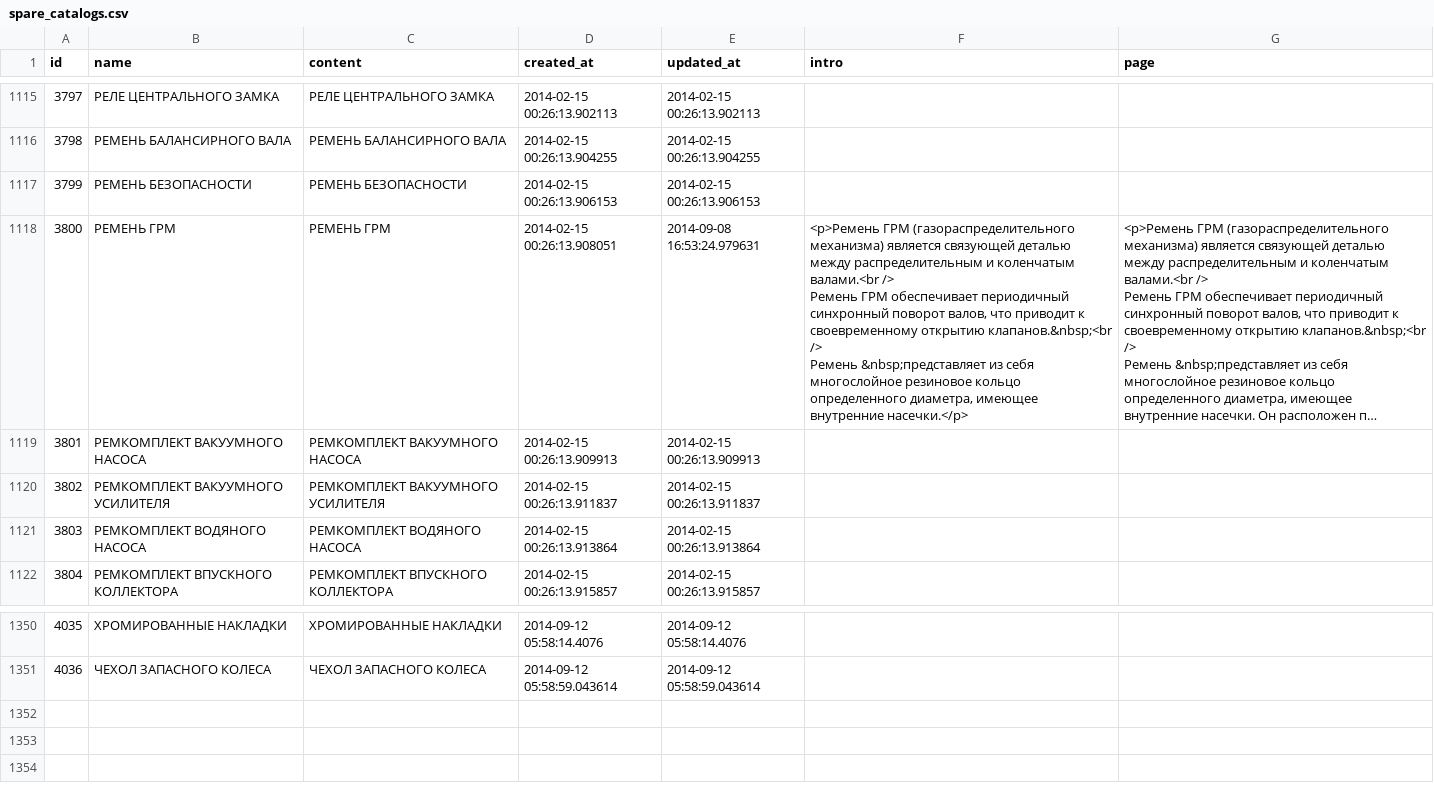
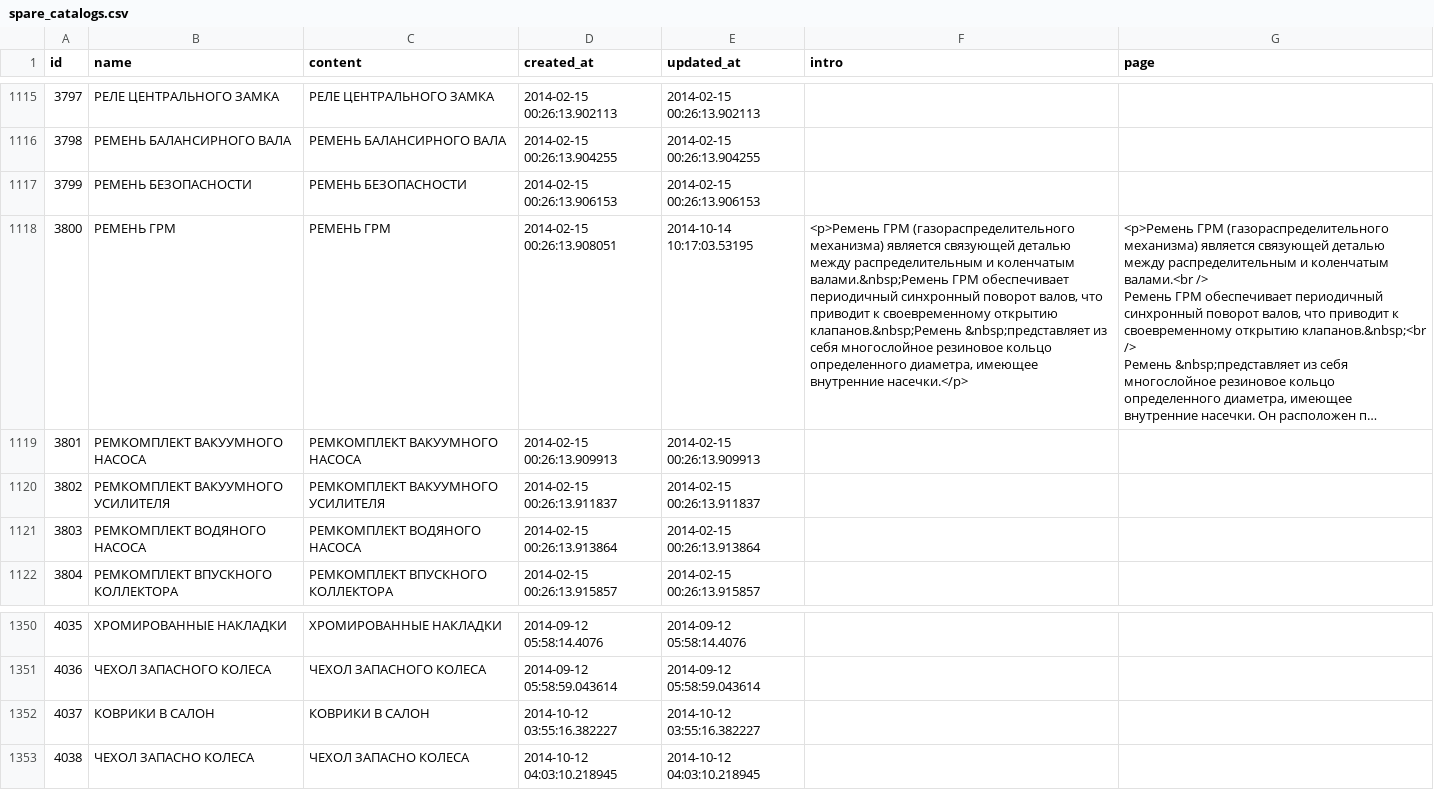
Before and after one commit to woto/yaponama_2012, a CSV file: data/spare_catalogs.csv, drawn as a sheet; only a part is shown, gaps mark what is left out; long unchanged cells end in …; ↵ is a line break in a cell; the diff names each change by its address in the sheet, - before the commit and + after, or states it on an @@ line.

```diff
--- a/data/spare_catalogs.csv
+++ b/data/spare_catalogs.csv
-E1118 (updated_at): 2014-09-08 16:53:24.979631
+E1118 (updated_at): 2014-10-14 10:17:03.53195
-F1118 (intro): …и коленчатым валами.<br /> ↵ Ремень ГРМ обеспечивает периодичный синхронный поворот валов, что приводит к своевременному открытию клапанов.&nbsp;<br /> ↵ Ремень &nbsp;представляет из…
+F1118 (intro): …и коленчатым валами.&nbsp;Ремень ГРМ обеспечивает периодичный синхронный поворот валов, что приводит к своевременному открытию клапанов.&nbsp;Ремень &nbsp;представляет из…
+row 1352: 4037 | КОВРИКИ В САЛОН | КОВРИКИ В САЛОН | 2014-10-12 03:55:16.382227 | 2014-10-12 03:55:16.382227
+row 1353: 4038 | ЧЕХОЛ ЗАПАСНО КОЛЕСА | ЧЕХОЛ ЗАПАСНО КОЛЕСА | 2014-10-12 04:03:10.218945 | 2014-10-12 04:03:10.218945
```
Also changed, not shown: data/bots.csv, data/modifications.csv, 5 other files.
